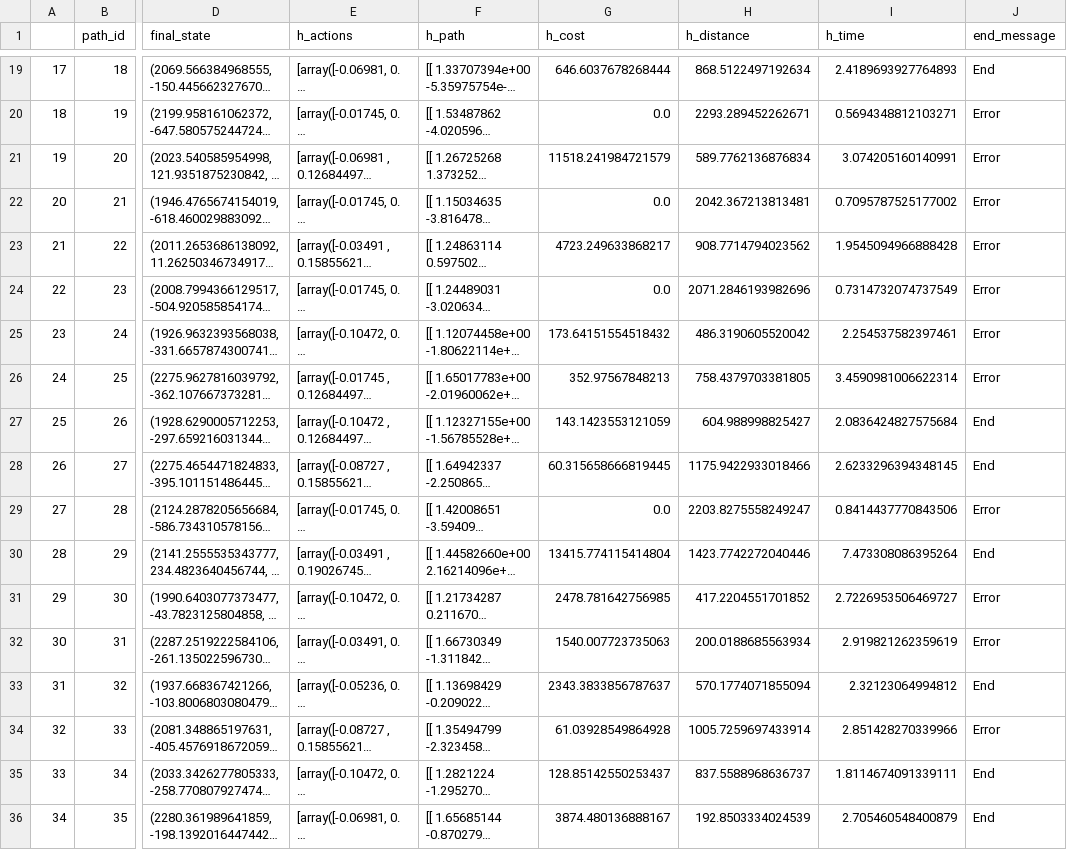
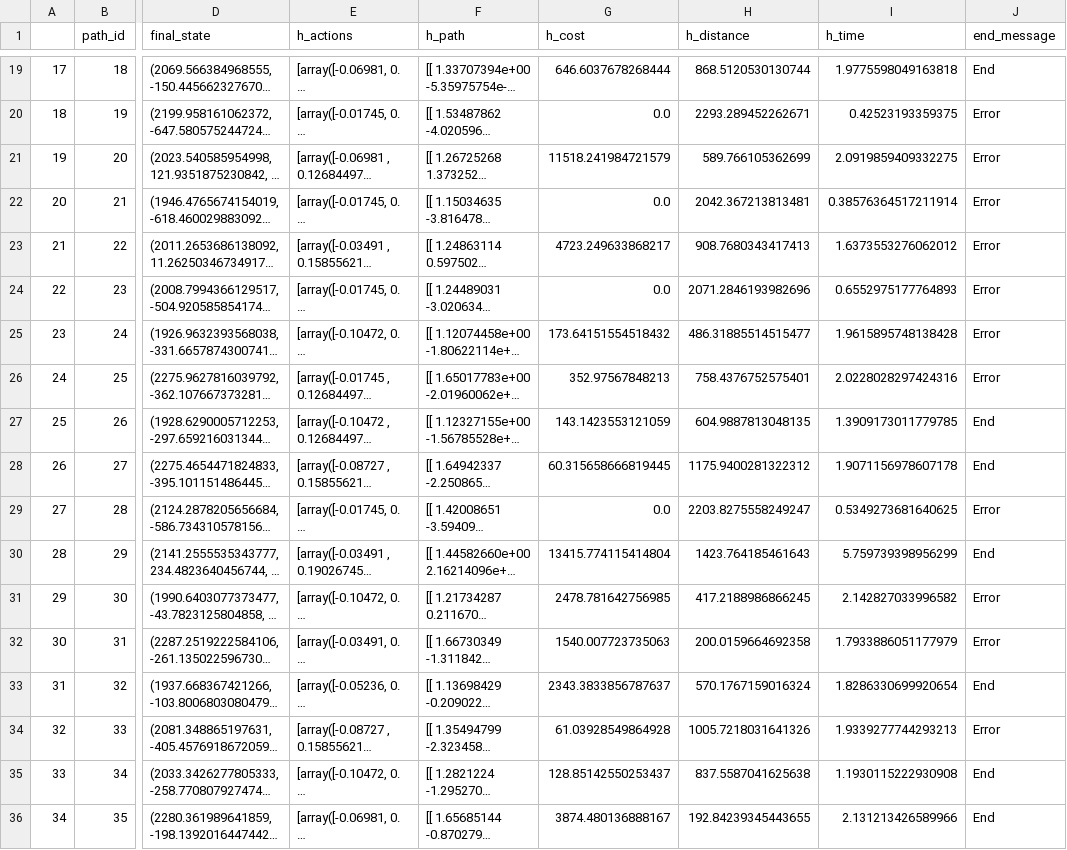
Before and after one commit to paskymail/Neuronal_Networks, a CSV file: Simple_RNN/data/RNN_samples_metric.csv (was Simple RNN/data/RNN_samples_metric.csv), drawn as a sheet; only a part is shown, gaps mark what is left out; long unchanged cells end in …; the diff covers the shown part only; the diff names each change by its address in the sheet, - before the commit and + after, or states it on an @@ line.

```diff
--- a/Simple RNN/data/RNN_samples_metric.csv
+++ b/Simple_RNN/data/RNN_samples_metric.csv
-H19 (h_distance): 868.5122497192634
+H19 (h_distance): 868.5120530130744
-I19 (h_time): 2.4189693927764893
+I19 (h_time): 1.9775598049163818
-I20 (h_time): 0.5694348812103271
+I20 (h_time): 0.42523193359375
-H21 (h_distance): 589.7762136876834
+H21 (h_distance): 589.766105362699
-I21 (h_time): 3.074205160140991
+I21 (h_time): 2.0919859409332275
-I22 (h_time): 0.7095787525177002
+I22 (h_time): 0.38576364517211914
-H23 (h_distance): 908.7714794023562
+H23 (h_distance): 908.7680343417413
-I23 (h_time): 1.9545094966888428
+I23 (h_time): 1.6373553276062012
-I24 (h_time): 0.7314732074737549
+I24 (h_time): 0.6552975177764893
-H25 (h_distance): 486.3190605520042
+H25 (h_distance): 486.31885514515477
-I25 (h_time): 2.254537582397461
+I25 (h_time): 1.9615895748138428
-H26 (h_distance): 758.4379703381805
+H26 (h_distance): 758.4376752575401
-I26 (h_time): 3.4590981006622314
+I26 (h_time): 2.0228028297424316
-H27 (h_distance): 604.988998825427
+H27 (h_distance): 604.9887813048135
-I27 (h_time): 2.0836424827575684
+I27 (h_time): 1.3909173011779785
-H28 (h_distance): 1175.9422933018466
+H28 (h_distance): 1175.9400281322312
-I28 (h_time): 2.6233296394348145
+I28 (h_time): 1.9071156978607178
-I29 (h_time): 0.8414437770843506
+I29 (h_time): 0.5349273681640625
-H30 (h_distance): 1423.7742272040446
+H30 (h_distance): 1423.764185461643
-I30 (h_time): 7.473308086395264
+I30 (h_time): 5.759739398956299
-H31 (h_distance): 417.2204551701852
+H31 (h_distance): 417.2188986866245
-I31 (h_time): 2.7226953506469727
+I31 (h_time): 2.142827033996582
-H32 (h_distance): 200.0188685563934
+H32 (h_distance): 200.0159664692358
-I32 (h_time): 2.919821262359619
+I32 (h_time): 1.7933886051177979
-H33 (h_distance): 570.1774071855094
+H33 (h_distance): 570.1767159016324
-I33 (h_time): 2.32123064994812
+I33 (h_time): 1.8286330699920654
-H34 (h_distance): 1005.7259697433914
+H34 (h_distance): 1005.7218031641326
-I34 (h_time): 2.851428270339966
+I34 (h_time): 1.9339277744293213
-H35 (h_distance): 837.5588968636737
+H35 (h_distance): 837.5587041625638
-I35 (h_time): 1.8114674091339111
+I35 (h_time): 1.1930115222930908
-H36 (h_distance): 192.8503334024539
+H36 (h_distance): 192.84239345443655
-I36 (h_time): 2.705460548400879
+I36 (h_time): 2.131213426589966
```
Also changed, not shown: 148 edited cells elsewhere in this file, 58 other files.
